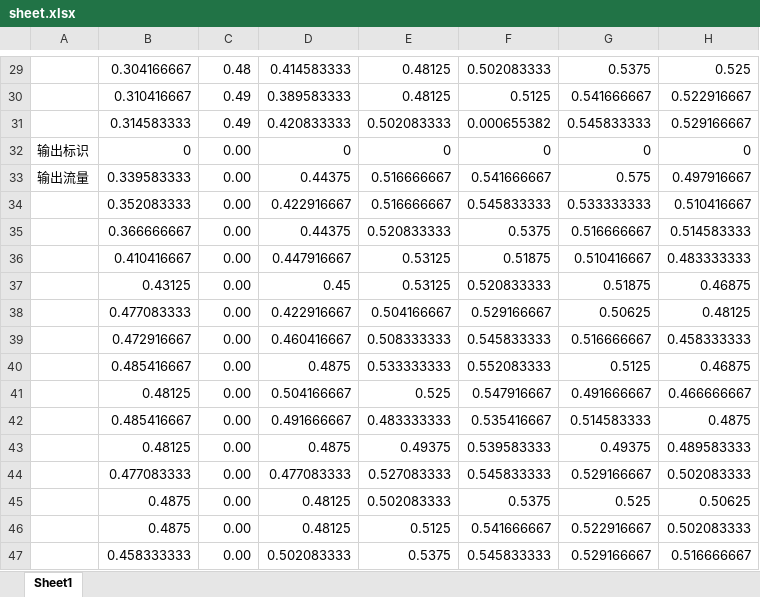
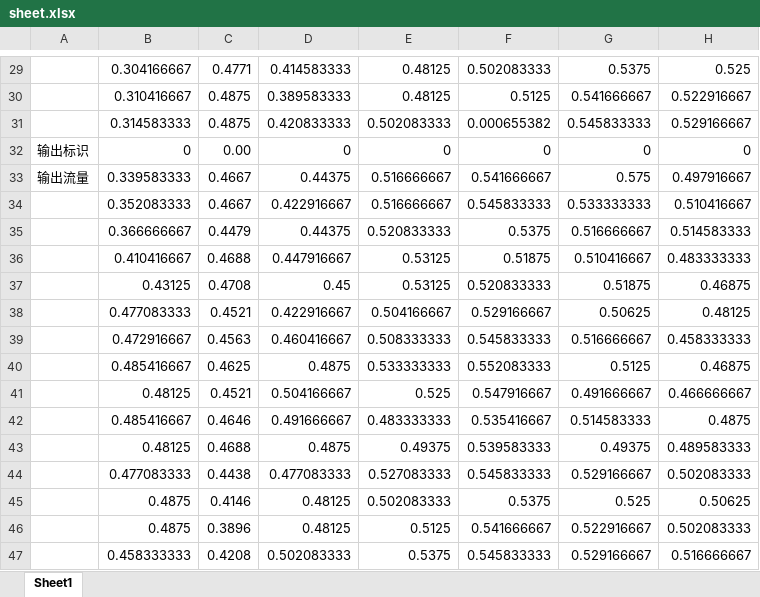
Before and after one commit to YuqiaoWang/learnTensorflow, an Excel workbook: data/sheet.xlsx, sheet Sheet1, drawn as a sheet; only a part is shown, gaps mark what is left out; values as stored, in another font and other column widths than the file's, no borders; the diff covers the shown part only; the diff names each change by its address in the sheet, - before the commit and + after, or states it on an @@ line.

```diff
--- a/data/sheet.xlsx (sheet Sheet1)
+++ b/data/sheet.xlsx (sheet Sheet1)
-C29: 0.48
+C29: 0.4771
-C30:C31: 0.49
+C30:C31: 0.4875
-C33:C34: 0.00
+C33:C34: 0.4667
-C35: 0.00
+C35: 0.4479
-C36: 0.00
+C36: 0.4688
-C37: 0.00
+C37: 0.4708
-C38: 0.00
+C38: 0.4521
-C39: 0.00
+C39: 0.4563
-C40: 0.00
+C40: 0.4625
-C41: 0.00
+C41: 0.4521
-C42: 0.00
+C42: 0.4646
-C43: 0.00
+C43: 0.4688
-C44: 0.00
+C44: 0.4438
-C45: 0.00
+C45: 0.4146
-C46: 0.00
+C46: 0.3896
-C47: 0.00
+C47: 0.4208
```
Also changed, not shown: 28 edited cells elsewhere in this sheet, 2 other files.
